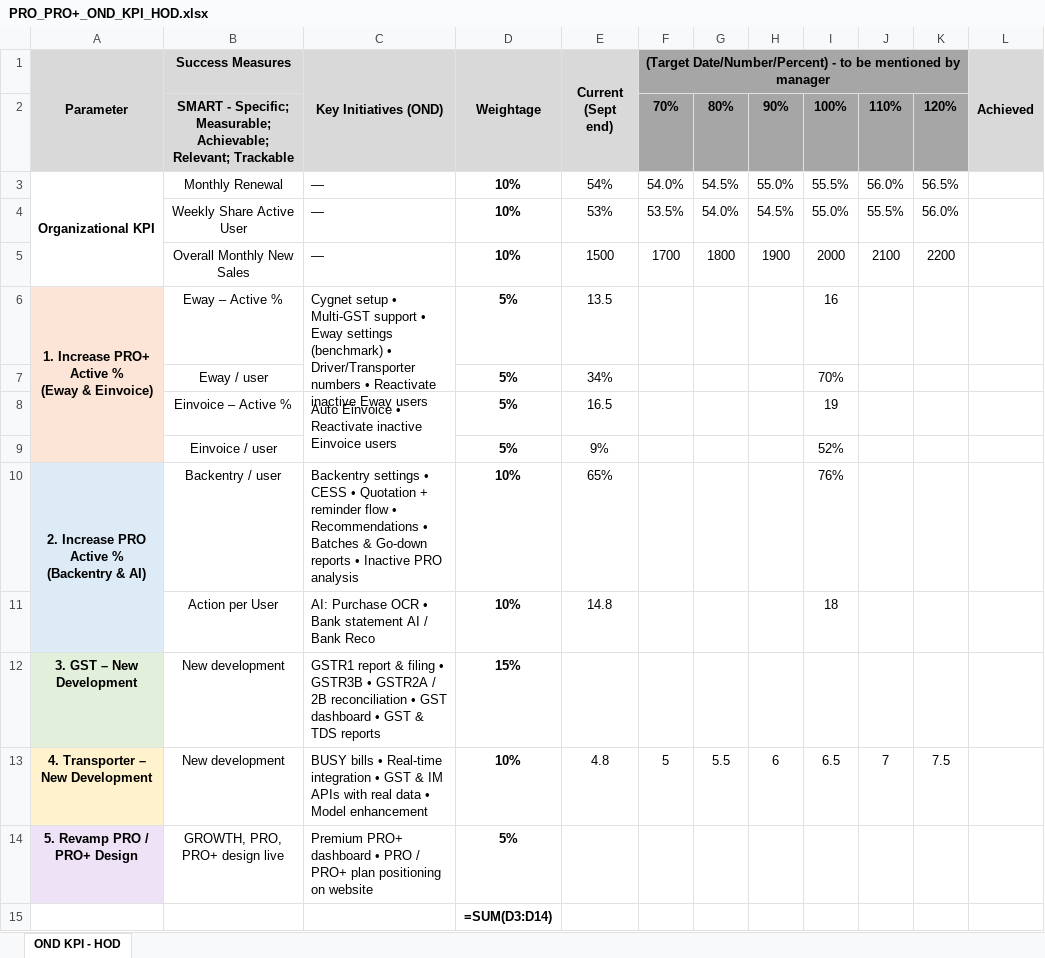
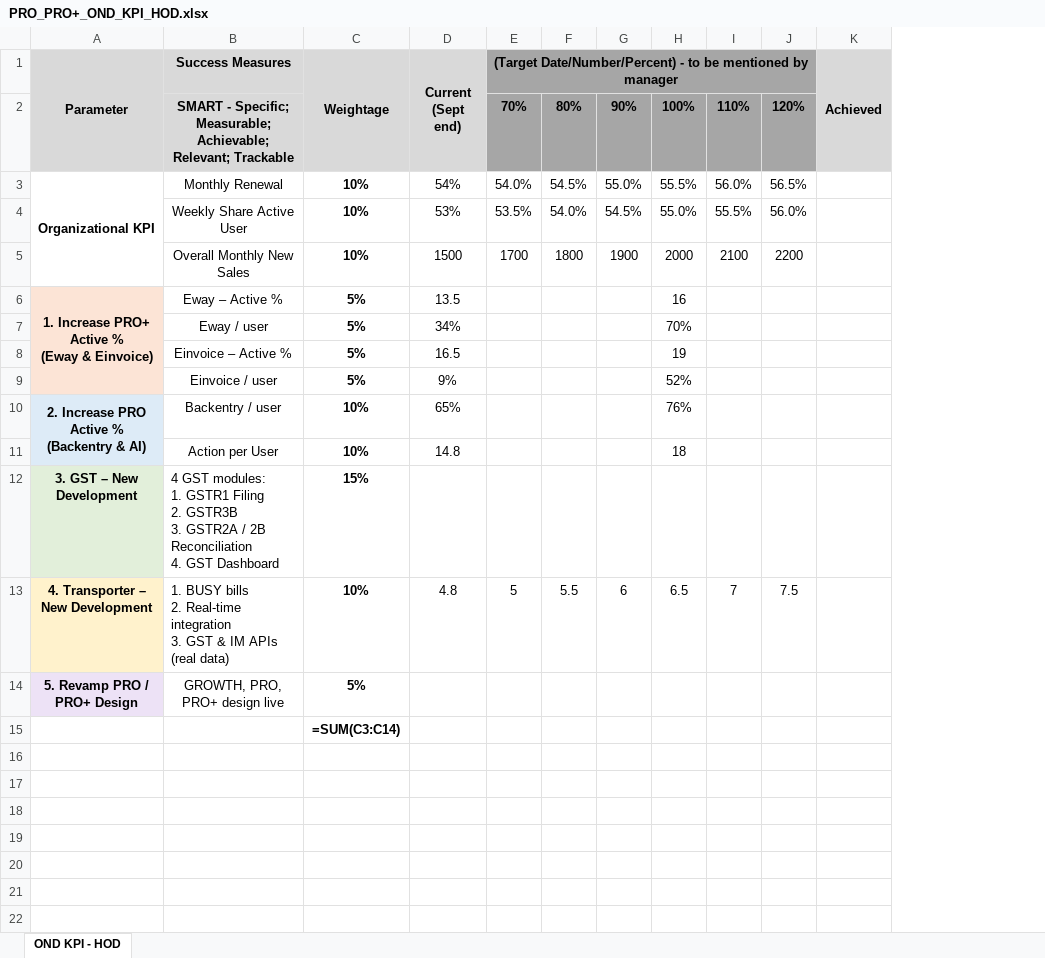
Before and after one commit to rajkothari1/incbusiness-ig-assets, an Excel workbook: PRO_PRO+_OND_KPI_HOD.xlsx, sheet OND KPI - HOD, drawn as a sheet; values as stored, in another font and other column widths than the file's, no borders; formulas without a stored value are shown as written; removed rows and columns are numbered as before the commit, all else as after; ↵ is a line break in a cell; the diff names each change by its address in the sheet, - before the commit and + after, or states it on an @@ line.

```diff
--- a/PRO_PRO+_OND_KPI_HOD.xlsx (sheet OND KPI - HOD)
+++ b/PRO_PRO+_OND_KPI_HOD.xlsx (sheet OND KPI - HOD)
-column C (Key Initiatives (OND)), rows 3-14: — | — | — | Cygnet setup • Multi-GST support • Eway settings (benchmark) • Driver/Transporter numbers • Reactivate inactive Eway users |  | Auto Einvoice • Reactivate inactive Einvoice users |  | Backentry settings • CESS • Quotation + reminder flow • Recommendations • Batches & Go-down reports • Inactive PRO analysis | AI: Purchase OCR • Bank statement AI / Bank Reco | GSTR1 report & filing • GSTR3B • GSTR2A / 2B reconciliation • GST dashboard • GST & TDS reports | BUSY bills • Real-time integration • GST & IM APIs with real data • Model enhancement | Premium PRO+ dashboard • PRO / PRO+ plan positioning on website
-B12 (Success Measures): New development
+B12 (Success Measures): 4 GST modules: ↵ 1. GSTR1 Filing ↵ 2. GSTR3B ↵ 3. GSTR2A / 2B Reconciliation ↵ 4. GST Dashboard
-B12:B13 alignment: center
+B12:B13 alignment: left
-B13 (Success Measures): New development
+B13 (Success Measures): 1. BUSY bills ↵ 2. Real-time integration ↵ 3. GST & IM APIs (real data)
-C15 (Weightage): =SUM(D3:D14)
+C15 (Weightage): =SUM(C3:C14)
```
Also changed, not shown: 1 other file.
